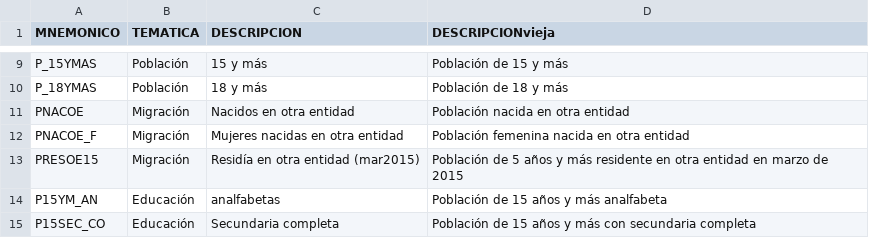
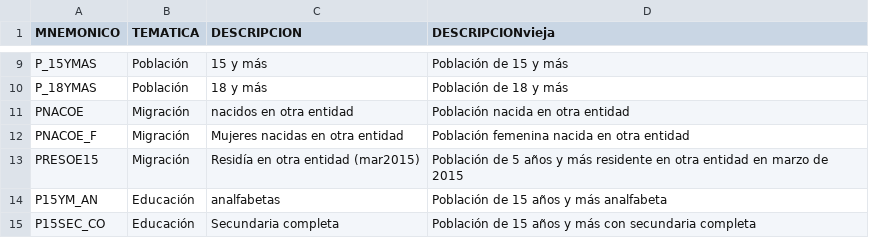
Before and after one commit to fdealbam/0entrada, a CSV file: diccionario_variables_AA.csv, drawn as a sheet; only a part is shown, gaps mark what is left out.

Commit message:
Update diccionario_variables_AA.csv

```diff
--- a/diccionario_variables_AA.csv
+++ b/diccionario_variables_AA.csv
@@ -10,3 +10,3 @@ P_15YMAS,Población,15 y más,Población de 15 y más
 P_18YMAS,Población,18 y más,Población de 18 y más
-PNACOE,Migración,Nacidos en otra entidad,Población nacida en otra entidad
+PNACOE,Migración,nacidos en otra entidad,Población nacida en otra entidad
 PNACOE_F,Migración,Mujeres nacidas en otra entidad,Población femenina nacida en otra entidad
```
